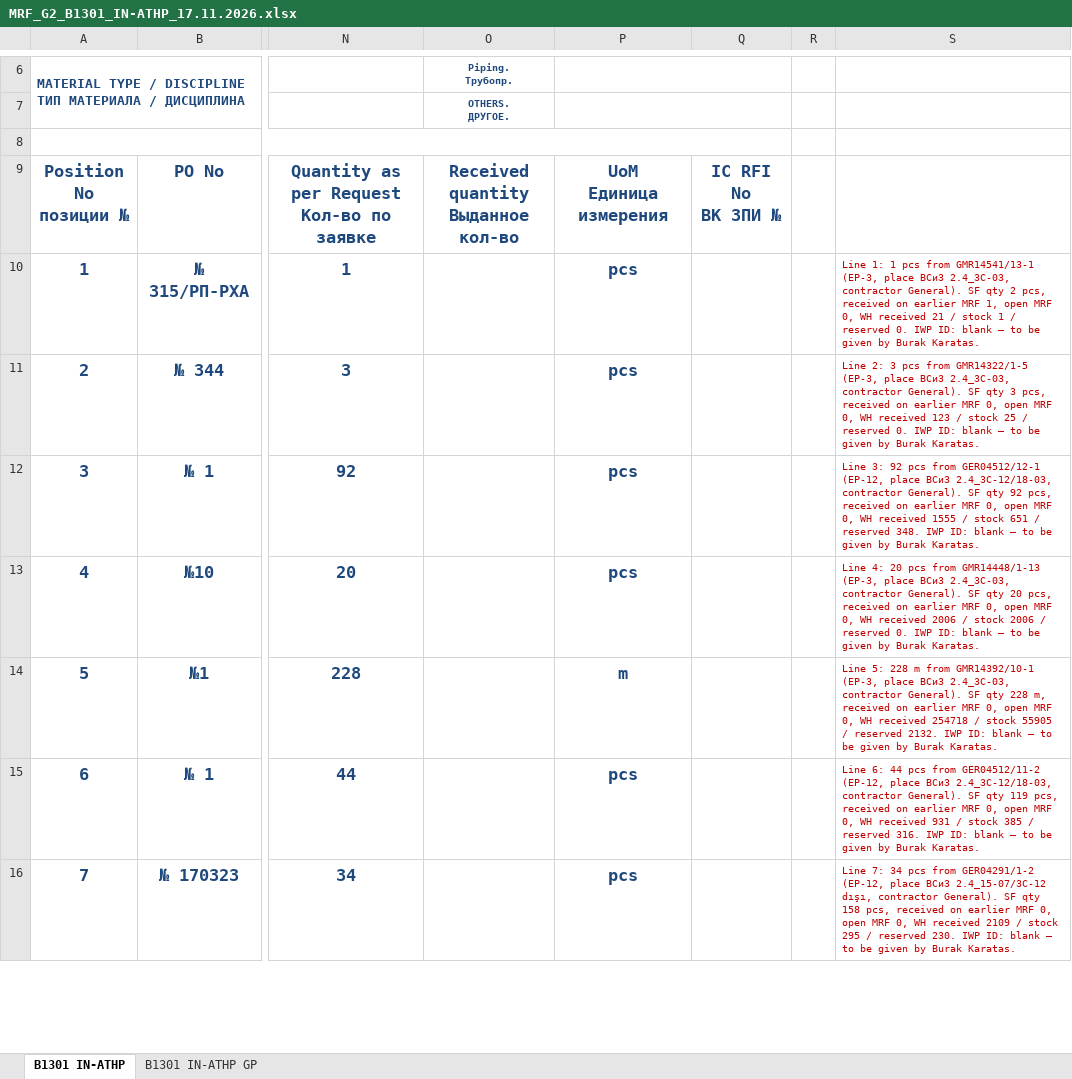
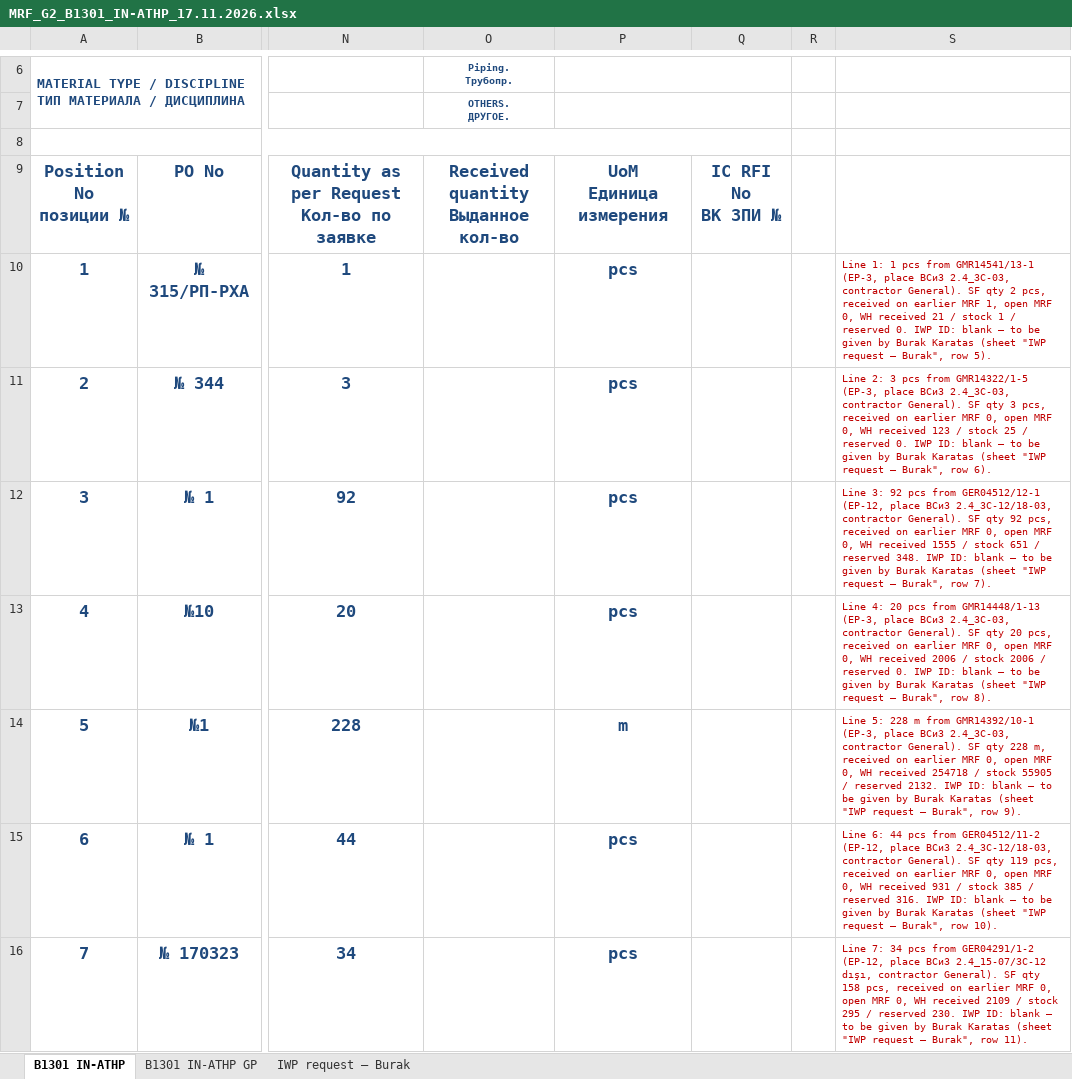
Before and after one commit to kishomani-code/ccr-ustluga, an Excel workbook: mrf/g2/MRF_G2_B1301_IN-ATHP_17.11.2026.xlsx, sheet B1301 IN-ATHP, drawn as a sheet; only a part is shown, gaps mark what is left out; values as stored, in another font and other column widths than the file's, no borders; charts and pictures not drawn; the diff covers the shown part only; the diff names each change by its address in the sheet, - before the commit and + after, or states it on an @@ line.

```diff
--- a/mrf/g2/MRF_G2_B1301_IN-ATHP_17.11.2026.xlsx (sheet B1301 IN-ATHP)
+++ b/mrf/g2/MRF_G2_B1301_IN-ATHP_17.11.2026.xlsx (sheet B1301 IN-ATHP)
+sheet tab: IWP request – Burak
-S10: …by Burak Karatas.
+S10: …by Burak Karatas (sheet "IWP request – Burak", row 5).
-S11: …by Burak Karatas.
+S11: …by Burak Karatas (sheet "IWP request – Burak", row 6).
-S12: …by Burak Karatas.
+S12: …by Burak Karatas (sheet "IWP request – Burak", row 7).
-S13: …by Burak Karatas.
+S13: …by Burak Karatas (sheet "IWP request – Burak", row 8).
-S14: …by Burak Karatas.
+S14: …by Burak Karatas (sheet "IWP request – Burak", row 9).
-S15: …by Burak Karatas.
+S15: …by Burak Karatas (sheet "IWP request – Burak", row 10).
-S16: …by Burak Karatas.
+S16: …by Burak Karatas (sheet "IWP request – Burak", row 11).
```
Also changed, not shown: 49 edited cells elsewhere in this sheet, formulas that keep their value, mrf/g2/MRF_G2_B1101_FA-PSGN_17.11.2026.xlsx, mrf/g2/MRF_G2_B1101_IN-ATHP_17.11.2026.xlsx, 33 other files.
